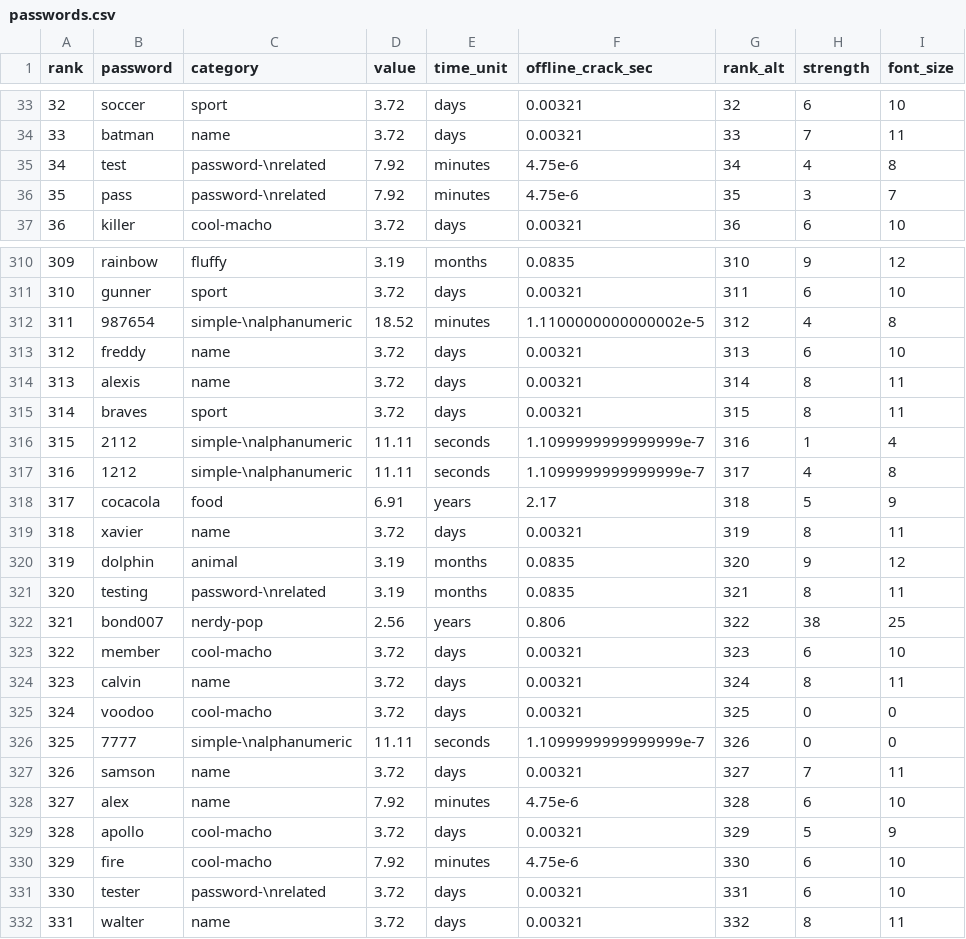
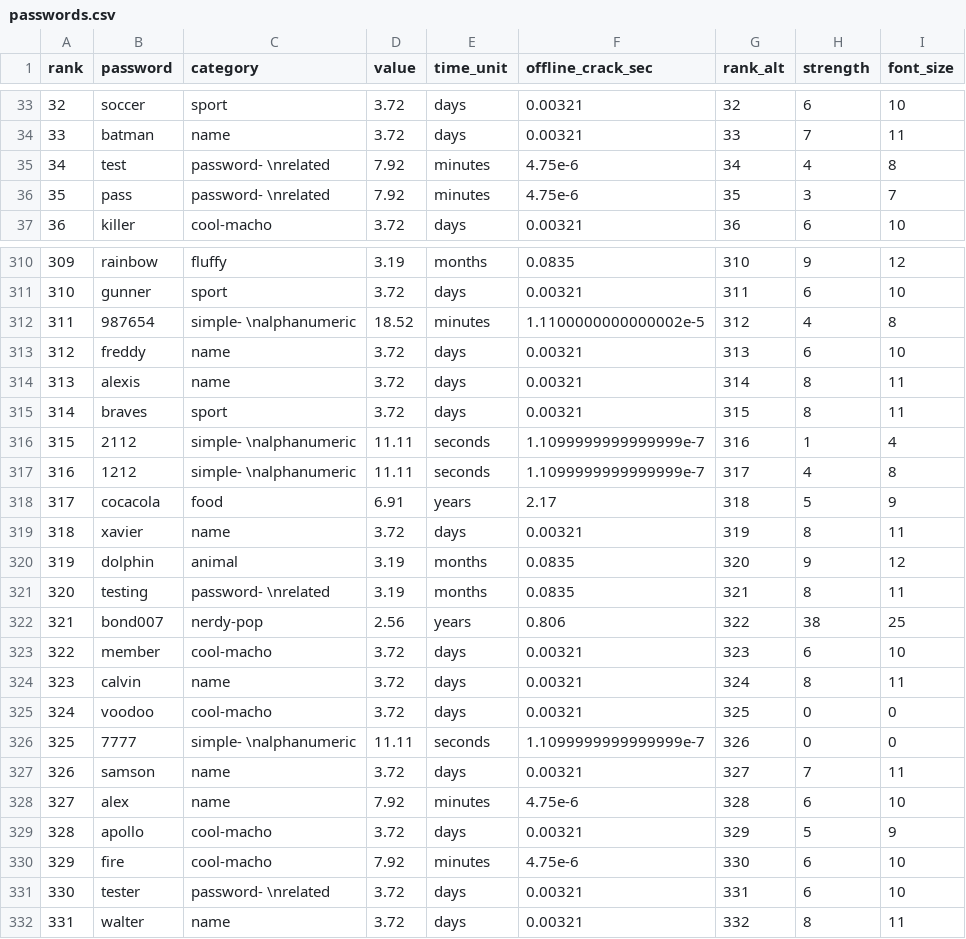
Before and after one commit to lgibson7/ggplot-courses, a CSV file: data/passwords.csv, drawn as a sheet; only a part is shown, gaps mark what is left out; the diff covers the shown part only.

Commit message:
:lipstick: update password data

```diff
--- a/data/passwords.csv
+++ b/data/passwords.csv
@@ -34,4 +34,4 @@ rank,password,category,value,time_unit,offline_crack_sec,rank_alt,strength,font_
 33,batman,"name",3.72,days,0.00321,33,7,11
-34,test,"password-\nrelated",7.92,minutes,4.75e-6,34,4,8
-35,pass,"password-\nrelated",7.92,minutes,4.75e-6,35,3,7
+34,test,"password- \nrelated",7.92,minutes,4.75e-6,34,4,8
+35,pass,"password- \nrelated",7.92,minutes,4.75e-6,35,3,7
 36,killer,"cool-macho",3.72,days,0.00321,36,6,10
@@ -311,3 +311,3 @@ rank,password,category,value,time_unit,offline_crack_sec,rank_alt,strength,font_
 310,gunner,"sport",3.72,days,0.00321,311,6,10
-311,987654,"simple-\nalphanumeric",18.52,minutes,1.1100000000000002e-5,312,4,8
+311,987654,"simple- \nalphanumeric",18.52,minutes,1.1100000000000002e-5,312,4,8
 312,freddy,"name",3.72,days,0.00321,313,6,10
@@ -315,4 +315,4 @@ rank,password,category,value,time_unit,offline_crack_sec,rank_alt,strength,font_
 314,braves,"sport",3.72,days,0.00321,315,8,11
-315,2112,"simple-\nalphanumeric",11.11,seconds,1.1099999999999999e-7,316,1,4
-316,1212,"simple-\nalphanumeric",11.11,seconds,1.1099999999999999e-7,317,4,8
+315,2112,"simple- \nalphanumeric",11.11,seconds,1.1099999999999999e-7,316,1,4
+316,1212,"simple- \nalphanumeric",11.11,seconds,1.1099999999999999e-7,317,4,8
 317,cocacola,"food",6.91,years,2.17,318,5,9
@@ -320,3 +320,3 @@ rank,password,category,value,time_unit,offline_crack_sec,rank_alt,strength,font_
 319,dolphin,"animal",3.19,months,0.0835,320,9,12
-320,testing,"password-\nrelated",3.19,months,0.0835,321,8,11
+320,testing,"password- \nrelated",3.19,months,0.0835,321,8,11
 321,bond007,"nerdy-pop",2.56,years,0.806,322,38,25
@@ -325,3 +325,3 @@ rank,password,category,value,time_unit,offline_crack_sec,rank_alt,strength,font_
 324,voodoo,"cool-macho",3.72,days,0.00321,325,0,0
-325,7777,"simple-\nalphanumeric",11.11,seconds,1.1099999999999999e-7,326,0,0
+325,7777,"simple- \nalphanumeric",11.11,seconds,1.1099999999999999e-7,326,0,0
 326,samson,"name",3.72,days,0.00321,327,7,11
@@ -330,3 +330,3 @@ rank,password,category,value,time_unit,offline_crack_sec,rank_alt,strength,font_
 329,fire,"cool-macho",7.92,minutes,4.75e-6,330,6,10
-330,tester,"password-\nrelated",3.72,days,0.00321,331,6,10
+330,tester,"password- \nrelated",3.72,days,0.00321,331,6,10
 331,walter,"name",3.72,days,0.00321,332,8,11
```
Also changed, not shown: 79 edited cells elsewhere in this file.
